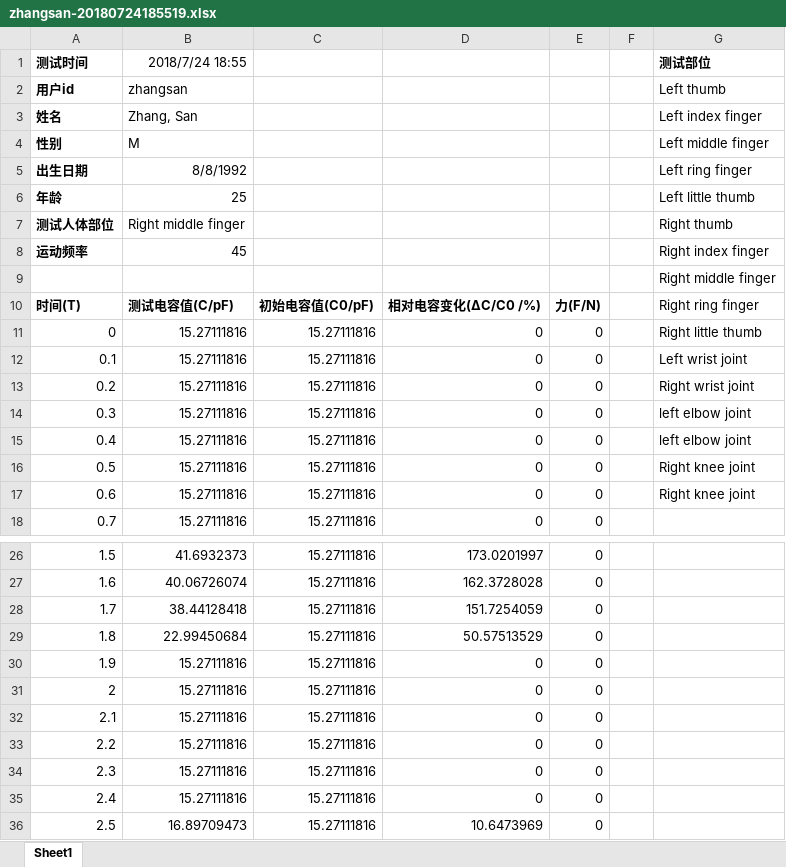
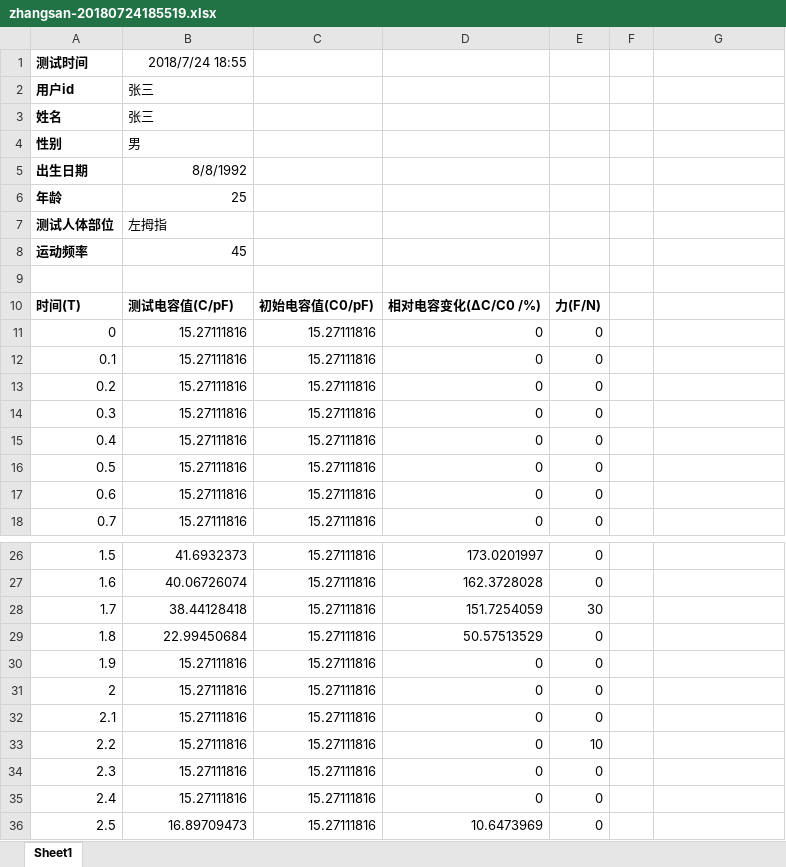
Before and after one commit to smileforever02/yzdx, an Excel workbook: src/main/resources/example_excel/zhangsan-20180724185519.xlsx, sheet Sheet1, drawn as a sheet; only a part is shown, gaps mark what is left out; values as stored, in another font and other column widths than the file's, no borders; the diff names each change by its address in the sheet, - before the commit and + after, or states it on an @@ line.

```diff
--- a/src/main/resources/example_excel/zhangsan-20180724185519.xlsx (sheet Sheet1)
+++ b/src/main/resources/example_excel/zhangsan-20180724185519.xlsx (sheet Sheet1)
-G1: 测试部位
+G1: (empty)
-B2: zhangsan
+B2: 张三
-G2: Left thumb
+G2: (empty)
-B3: Zhang, San
+B3: 张三
-G3: Left index finger
+G3: (empty)
-B4: M
+B4: 男
-G4: Left middle finger
+G4: (empty)
-G5: Left ring finger
+G5: (empty)
-G6: Left little thumb
+G6: (empty)
-B7: Right middle finger
+B7: 左拇指
-G7: Right thumb
+G7: (empty)
-G8: Right index finger
+G8: (empty)
-G9: Right middle finger
+G9: (empty)
-G10: Right ring finger
+G10: (empty)
-G11: Right little thumb
+G11: (empty)
-G12: Left wrist joint
+G12: (empty)
-G13: Right wrist joint
+G13: (empty)
-G14:G15: left elbow joint
+G14:G15: (empty)
-G16:G17: Right knee joint
+G16:G17: (empty)
-E28: 0
+E28: 30
-E33: 0
+E33: 10
```
Also changed, not shown: src/main/resources/example_excel/lisi-20180724192548.xlsx, src/main/resources/example_excel/wanger-20180724194020.xlsx, 2 other files.
